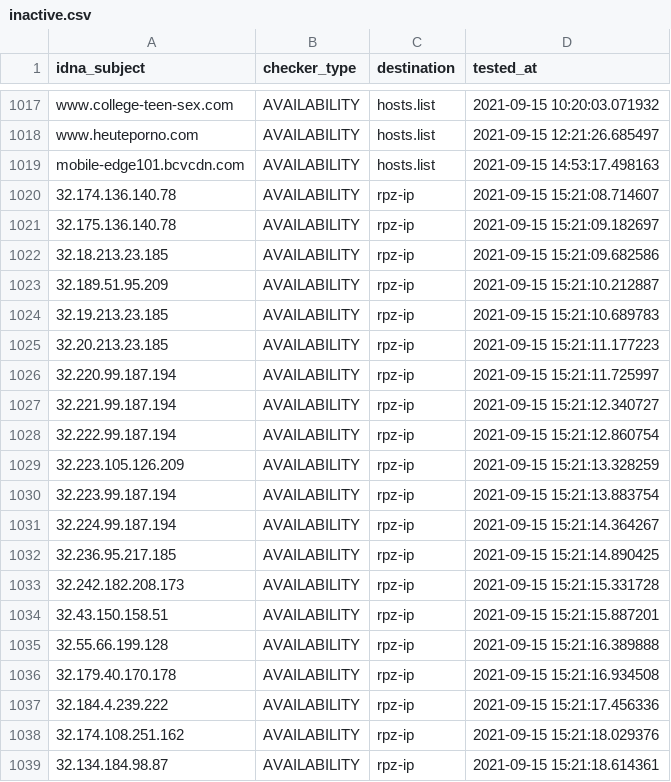
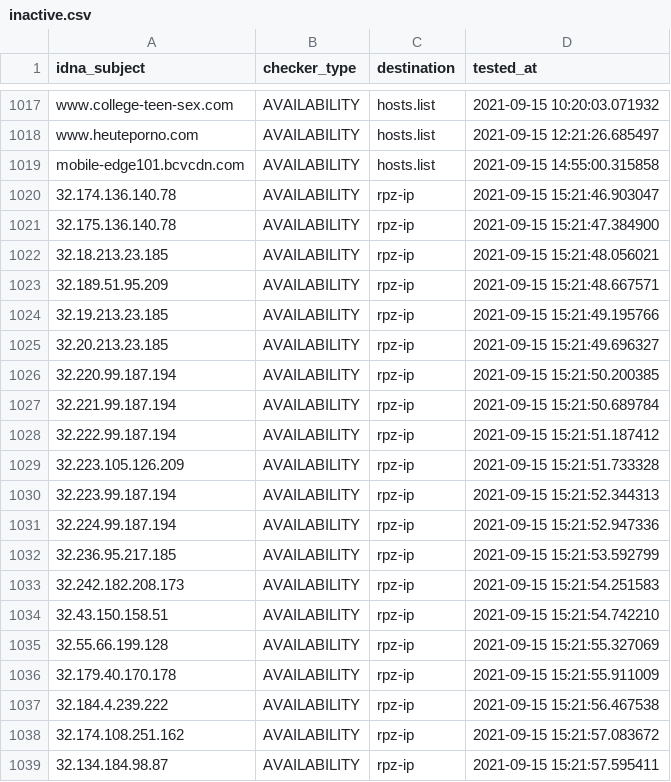
Before and after one commit to porn-records/Porn-Records, a CSV file: .pyfunceble/inactive.csv, drawn as a sheet; only a part is shown, gaps mark what is left out.

```diff
--- a/.pyfunceble/inactive.csv
+++ b/.pyfunceble/inactive.csv
@@ -1018,22 +1018,22 @@ www.college-teen-sex.com,AVAILABILITY,hosts.list,2021-09-15 10:20:03.071932
 www.heuteporno.com,AVAILABILITY,hosts.list,2021-09-15 12:21:26.685497
-mobile-edge101.bcvcdn.com,AVAILABILITY,hosts.list,2021-09-15 14:53:17.498163
-32.174.136.140.78,AVAILABILITY,rpz-ip,2021-09-15 15:21:08.714607
-32.175.136.140.78,AVAILABILITY,rpz-ip,2021-09-15 15:21:09.182697
-32.18.213.23.185,AVAILABILITY,rpz-ip,2021-09-15 15:21:09.682586
-32.189.51.95.209,AVAILABILITY,rpz-ip,2021-09-15 15:21:10.212887
-32.19.213.23.185,AVAILABILITY,rpz-ip,2021-09-15 15:21:10.689783
-32.20.213.23.185,AVAILABILITY,rpz-ip,2021-09-15 15:21:11.177223
-32.220.99.187.194,AVAILABILITY,rpz-ip,2021-09-15 15:21:11.725997
-32.221.99.187.194,AVAILABILITY,rpz-ip,2021-09-15 15:21:12.340727
-32.222.99.187.194,AVAILABILITY,rpz-ip,2021-09-15 15:21:12.860754
-32.223.105.126.209,AVAILABILITY,rpz-ip,2021-09-15 15:21:13.328259
-32.223.99.187.194,AVAILABILITY,rpz-ip,2021-09-15 15:21:13.883754
-32.224.99.187.194,AVAILABILITY,rpz-ip,2021-09-15 15:21:14.364267
-32.236.95.217.185,AVAILABILITY,rpz-ip,2021-09-15 15:21:14.890425
-32.242.182.208.173,AVAILABILITY,rpz-ip,2021-09-15 15:21:15.331728
-32.43.150.158.51,AVAILABILITY,rpz-ip,2021-09-15 15:21:15.887201
-32.55.66.199.128,AVAILABILITY,rpz-ip,2021-09-15 15:21:16.389888
-32.179.40.170.178,AVAILABILITY,rpz-ip,2021-09-15 15:21:16.934508
-32.184.4.239.222,AVAILABILITY,rpz-ip,2021-09-15 15:21:17.456336
-32.174.108.251.162,AVAILABILITY,rpz-ip,2021-09-15 15:21:18.029376
-32.134.184.98.87,AVAILABILITY,rpz-ip,2021-09-15 15:21:18.614361
+mobile-edge101.bcvcdn.com,AVAILABILITY,hosts.list,2021-09-15 14:55:00.315858
+32.174.136.140.78,AVAILABILITY,rpz-ip,2021-09-15 15:21:46.903047
+32.175.136.140.78,AVAILABILITY,rpz-ip,2021-09-15 15:21:47.384900
+32.18.213.23.185,AVAILABILITY,rpz-ip,2021-09-15 15:21:48.056021
+32.189.51.95.209,AVAILABILITY,rpz-ip,2021-09-15 15:21:48.667571
+32.19.213.23.185,AVAILABILITY,rpz-ip,2021-09-15 15:21:49.195766
+32.20.213.23.185,AVAILABILITY,rpz-ip,2021-09-15 15:21:49.696327
+32.220.99.187.194,AVAILABILITY,rpz-ip,2021-09-15 15:21:50.200385
+32.221.99.187.194,AVAILABILITY,rpz-ip,2021-09-15 15:21:50.689784
+32.222.99.187.194,AVAILABILITY,rpz-ip,2021-09-15 15:21:51.187412
+32.223.105.126.209,AVAILABILITY,rpz-ip,2021-09-15 15:21:51.733328
+32.223.99.187.194,AVAILABILITY,rpz-ip,2021-09-15 15:21:52.344313
+32.224.99.187.194,AVAILABILITY,rpz-ip,2021-09-15 15:21:52.947336
+32.236.95.217.185,AVAILABILITY,rpz-ip,2021-09-15 15:21:53.592799
+32.242.182.208.173,AVAILABILITY,rpz-ip,2021-09-15 15:21:54.251583
+32.43.150.158.51,AVAILABILITY,rpz-ip,2021-09-15 15:21:54.742210
+32.55.66.199.128,AVAILABILITY,rpz-ip,2021-09-15 15:21:55.327069
+32.179.40.170.178,AVAILABILITY,rpz-ip,2021-09-15 15:21:55.911009
+32.184.4.239.222,AVAILABILITY,rpz-ip,2021-09-15 15:21:56.467538
+32.174.108.251.162,AVAILABILITY,rpz-ip,2021-09-15 15:21:57.083672
+32.134.184.98.87,AVAILABILITY,rpz-ip,2021-09-15 15:21:57.595411
```
Also changed, not shown: .pyfunceble/whois.csv, 56 other files.
